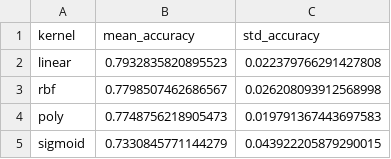
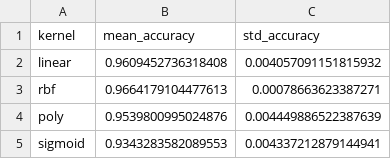
Before and after one commit to MahanBalooei/eukaryotic-signal-peptide-prediction, a CSV file: SVM-SPSelection/kernel_test_results.csv, drawn as a sheet.

```diff
--- a/SVM-SPSelection/kernel_test_results.csv
+++ b/SVM-SPSelection/kernel_test_results.csv
@@ -1,5 +1,5 @@
 kernel,mean_accuracy,std_accuracy
-linear,0.7932835820895523,0.022379766291427808
-rbf,0.7798507462686567,0.026208093912568998
-poly,0.7748756218905473,0.019791367443697583
-sigmoid,0.7330845771144279,0.043922205879290015
+linear,0.9609452736318408,0.004057091151815932
+rbf,0.9664179104477613,0.00078663623387271
+poly,0.9539800995024876,0.004449886522387639
+sigmoid,0.9343283582089553,0.004337212879144941
```
Also changed, not shown: 1 other file.
